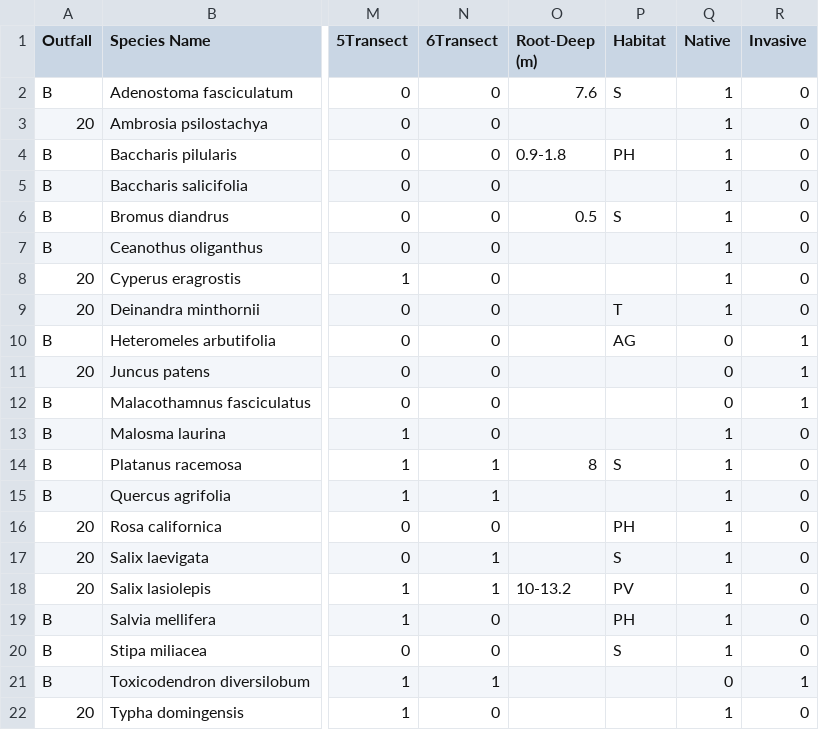
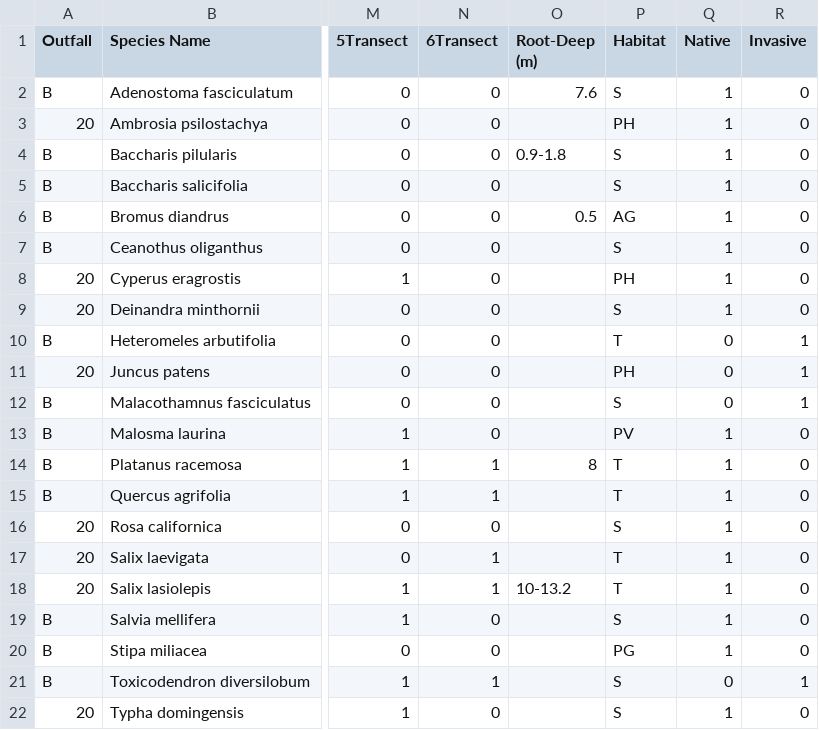
Before and after one commit to rocketoutfall/Model, a CSV file: Data/vegdata-20.csv, drawn as a sheet; only a part is shown, gaps mark what is left out; the diff names each change by its address in the sheet, - before the commit and + after, or states it on an @@ line.

Commit message:
Added Tree maps and Native Species maps

```diff
--- a/Data/vegdata-20.csv
+++ b/Data/vegdata-20.csv
-P3 (Habitat): (empty)
+P3 (Habitat): PH
-P4 (Habitat): PH
+P4 (Habitat): S
-P5 (Habitat): (empty)
+P5 (Habitat): S
-P6 (Habitat): S
+P6 (Habitat): AG
-P7 (Habitat): (empty)
+P7 (Habitat): S
-P8 (Habitat): (empty)
+P8 (Habitat): PH
-P9 (Habitat): T
+P9 (Habitat): S
-P10 (Habitat): AG
+P10 (Habitat): T
-P11 (Habitat): (empty)
+P11 (Habitat): PH
-P12 (Habitat): (empty)
+P12 (Habitat): S
-P13 (Habitat): (empty)
+P13 (Habitat): PV
-P14 (Habitat): S
+P14 (Habitat): T
-P15 (Habitat): (empty)
+P15 (Habitat): T
-P16 (Habitat): PH
+P16 (Habitat): S
-P17 (Habitat): S
+P17 (Habitat): T
-P18 (Habitat): PV
+P18 (Habitat): T
-P19 (Habitat): PH
+P19 (Habitat): S
-P20 (Habitat): S
+P20 (Habitat): PG
-P21:P22 (Habitat): (empty)
+P21:P22 (Habitat): S
```
Also changed, not shown: 28 other files.
